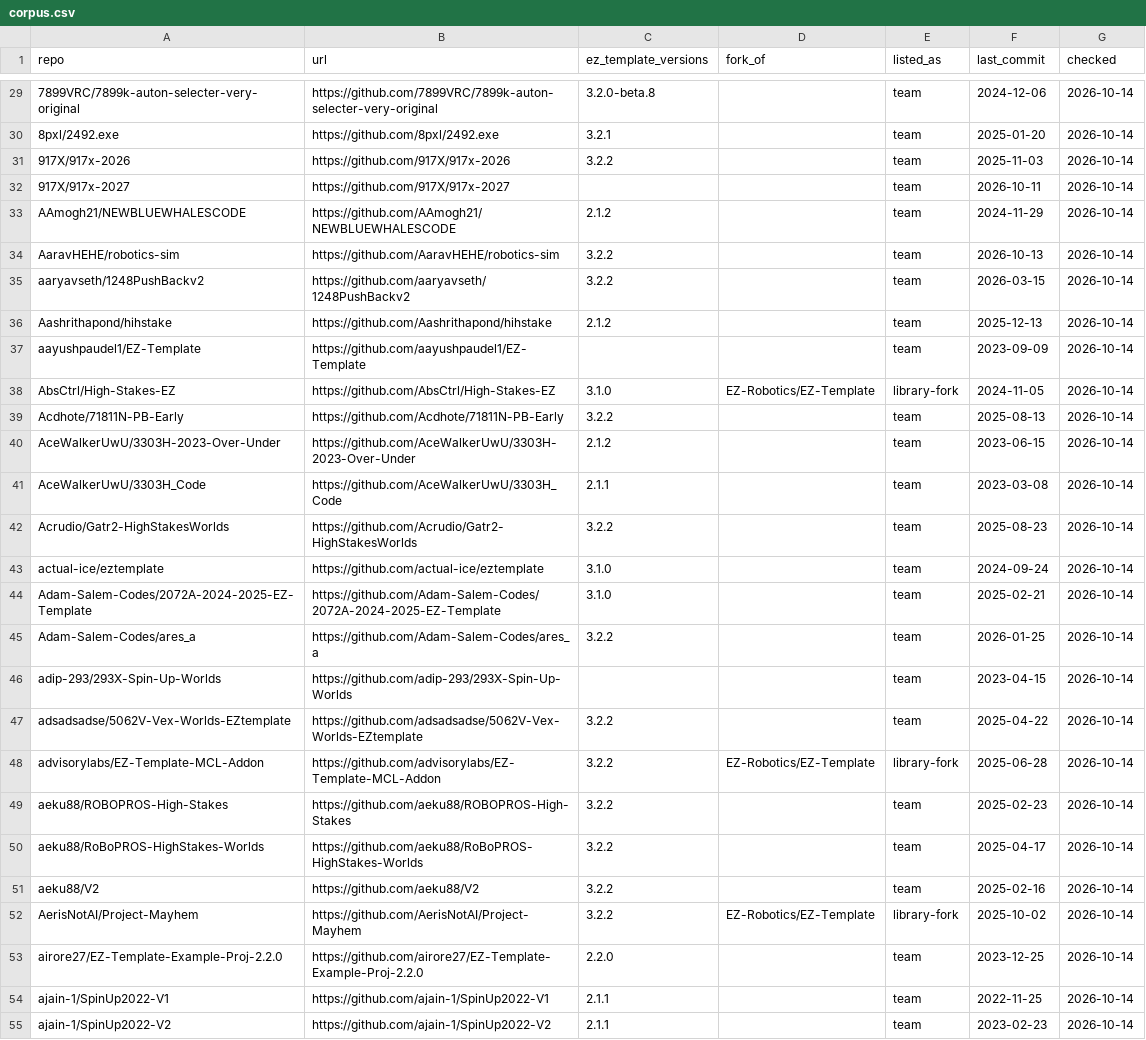
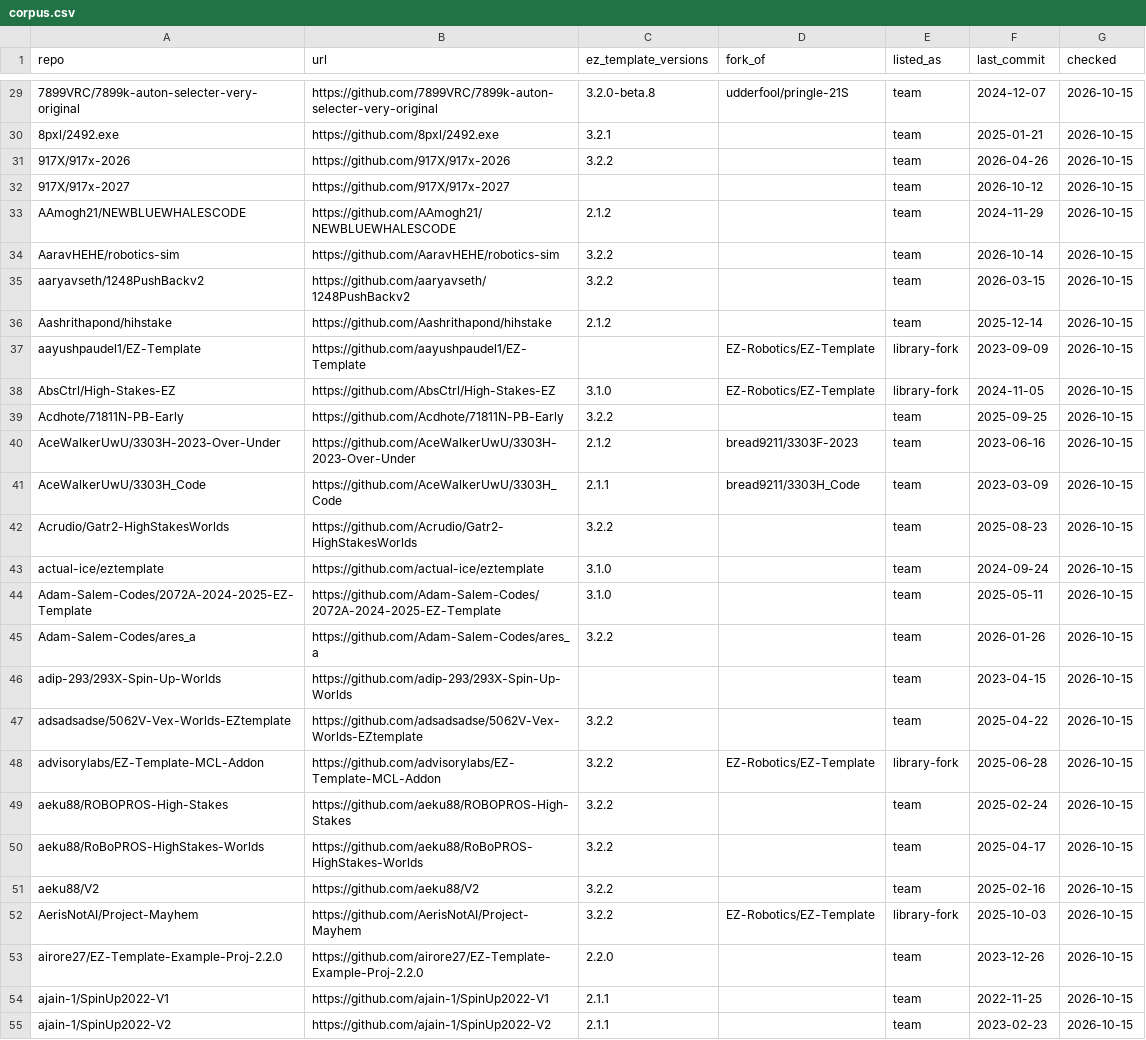
Before and after one commit to EZ-Robotics/EZ-Template-Corpus, a CSV file: corpus.csv, drawn as a sheet; only a part is shown, gaps mark what is left out; the diff covers the shown part only; the diff names each change by its address in the sheet, - before the commit and + after, or states it on an @@ line.

```diff
--- a/corpus.csv
+++ b/corpus.csv
-D29 (fork_of): (empty)
+D29 (fork_of): udderfool/pringle-21S
-F29 (last_commit): 2024-12-06
+F29 (last_commit): 2024-12-07
-G29:G55 (checked): 2026-10-14
+G29:G55 (checked): 2026-10-15
-F30 (last_commit): 2025-01-20
+F30 (last_commit): 2025-01-21
-F31 (last_commit): 2025-11-03
+F31 (last_commit): 2026-04-26
-F32 (last_commit): 2026-10-11
+F32 (last_commit): 2026-10-12
-F34 (last_commit): 2026-10-13
+F34 (last_commit): 2026-10-14
-F36 (last_commit): 2025-12-13
+F36 (last_commit): 2025-12-14
-D37 (fork_of): (empty)
+D37 (fork_of): EZ-Robotics/EZ-Template
-E37 (listed_as): team
+E37 (listed_as): library-fork
-F39 (last_commit): 2025-08-13
+F39 (last_commit): 2025-09-25
-D40 (fork_of): (empty)
+D40 (fork_of): bread9211/3303F-2023
-F40 (last_commit): 2023-06-15
+F40 (last_commit): 2023-06-16
-D41 (fork_of): (empty)
+D41 (fork_of): bread9211/3303H_Code
-F41 (last_commit): 2023-03-08
+F41 (last_commit): 2023-03-09
-F44 (last_commit): 2025-02-21
+F44 (last_commit): 2025-05-11
-F45 (last_commit): 2026-01-25
+F45 (last_commit): 2026-01-26
-F49 (last_commit): 2025-02-23
+F49 (last_commit): 2025-02-24
-F52 (last_commit): 2025-10-02
+F52 (last_commit): 2025-10-03
-F53 (last_commit): 2023-12-25
+F53 (last_commit): 2023-12-26
```
Also changed, not shown: 121 edited cells elsewhere in this file.
